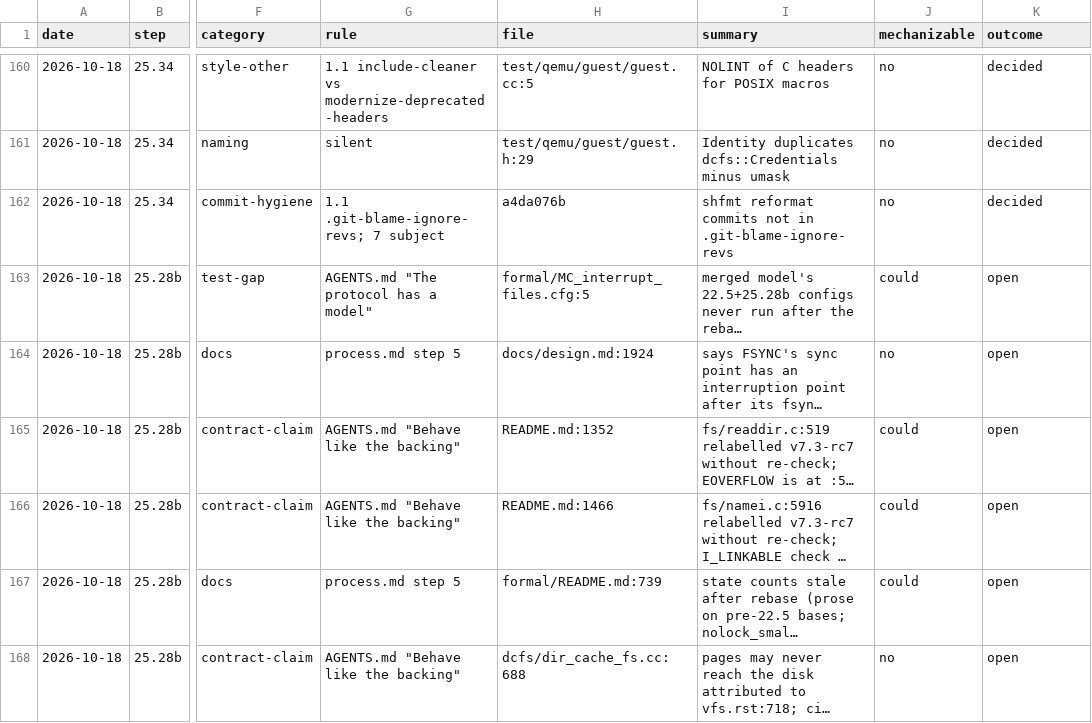
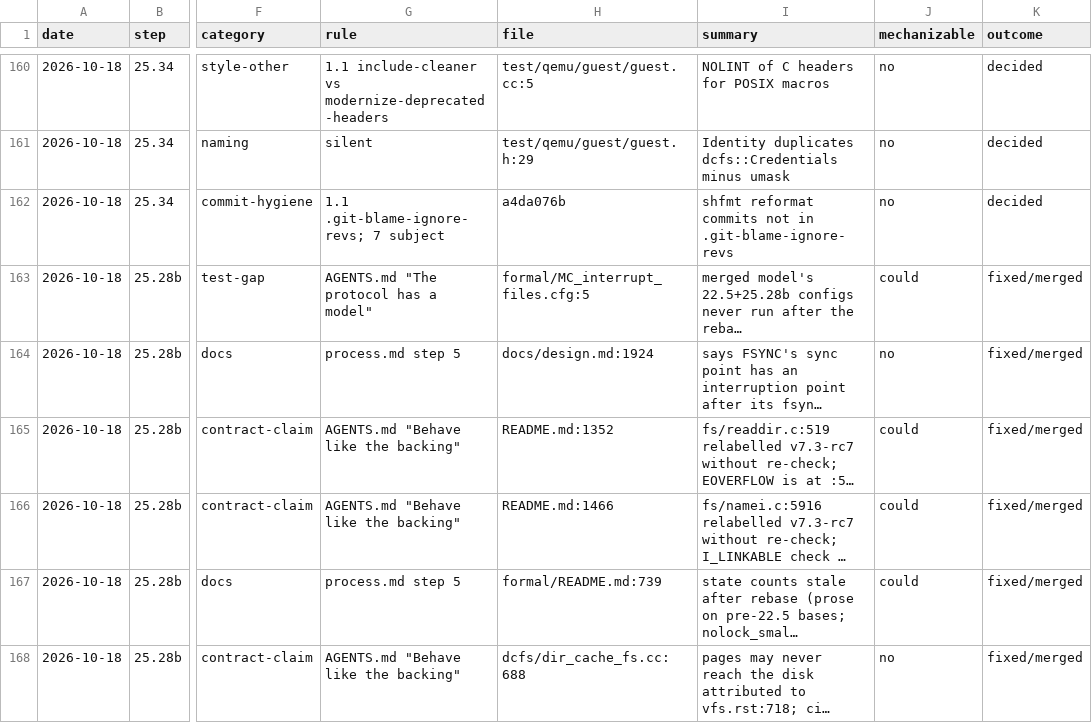
Before and after one commit to eatnumber1/dircachefs, a TSV file: docs/plan/review-findings.tsv, drawn as a sheet; only a part is shown, gaps mark what is left out; long unchanged cells end in …; the diff covers the shown part only; the diff names each change by its address in the sheet, - before the commit and + after, or states it on an @@ line.

```diff
--- a/docs/plan/review-findings.tsv
+++ b/docs/plan/review-findings.tsv
-K163:K168 (outcome): open
+K163:K168 (outcome): fixed/merged
```
Also changed, not shown: 17 edited cells elsewhere in this file, docs/plan/dispatch-ledger.tsv, 4 other files.
